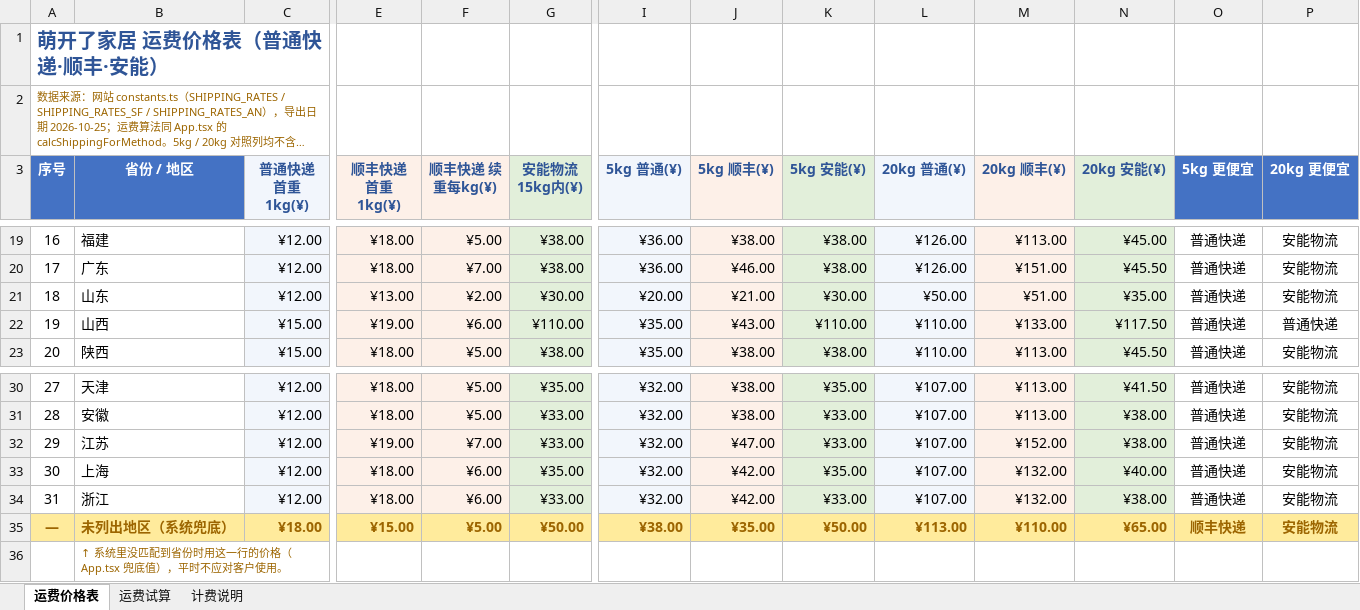
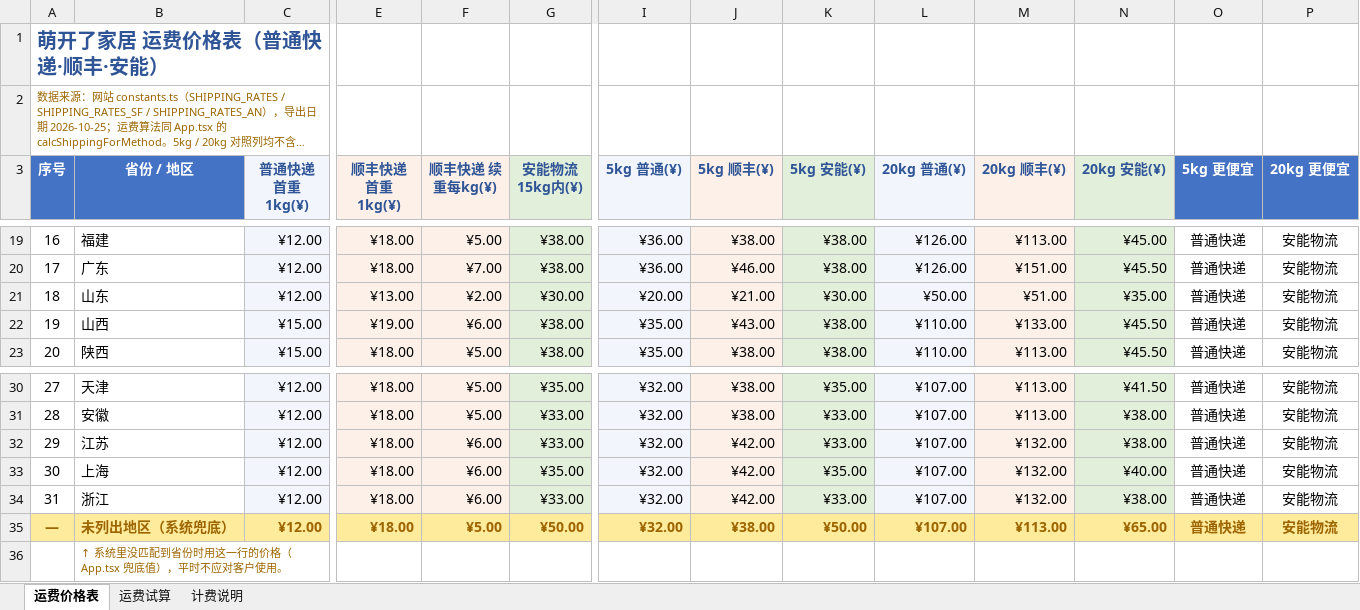
Before and after one commit to yeyixin1993/alufactory-mengkaile, an Excel workbook: outputs/萌开了家居_运费价格表_普通快递-顺丰-安能.xlsx, sheet 运费价格表, drawn as a sheet; only a part is shown, gaps mark what is left out; long unchanged cells end in …; values as stored, in another font and other column widths than the file's, no borders; the diff names each change by its address in the sheet, - before the commit and + after, or states it on an @@ line.

```diff
--- a/outputs/萌开了家居_运费价格表_普通快递-顺丰-安能.xlsx (sheet 运费价格表)
+++ b/outputs/萌开了家居_运费价格表_普通快递-顺丰-安能.xlsx (sheet 运费价格表)
-G22 (安能物流 15kg内(¥)): ¥110.00
+G22 (安能物流 15kg内(¥)): ¥38.00
-K22 (5kg 安能(¥)): ¥110.00
+K22 (5kg 安能(¥)): ¥38.00
-N22 (20kg 安能(¥)): ¥117.50
+N22 (20kg 安能(¥)): ¥45.50
-P22 (20kg 更便宜): 普通快递
+P22 (20kg 更便宜): 安能物流
-E32 (顺丰快递 首重1kg(¥)): ¥19.00
+E32 (顺丰快递 首重1kg(¥)): ¥18.00
-F32 (顺丰快递 续重每kg(¥)): ¥7.00
+F32 (顺丰快递 续重每kg(¥)): ¥6.00
-J32 (5kg 顺丰(¥)): ¥47.00
+J32 (5kg 顺丰(¥)): ¥42.00
-M32 (20kg 顺丰(¥)): ¥152.00
+M32 (20kg 顺丰(¥)): ¥132.00
-C35 (普通快递 首重1kg(¥)): ¥18.00
+C35 (普通快递 首重1kg(¥)): ¥12.00
-E35 (顺丰快递 首重1kg(¥)): ¥15.00
+E35 (顺丰快递 首重1kg(¥)): ¥18.00
-I35 (5kg 普通(¥)): ¥38.00
+I35 (5kg 普通(¥)): ¥32.00
-J35 (5kg 顺丰(¥)): ¥35.00
+J35 (5kg 顺丰(¥)): ¥38.00
-L35 (20kg 普通(¥)): ¥113.00
+L35 (20kg 普通(¥)): ¥107.00
-M35 (20kg 顺丰(¥)): ¥110.00
+M35 (20kg 顺丰(¥)): ¥113.00
-O35 (5kg 更便宜): 顺丰快递
+O35 (5kg 更便宜): 普通快递
```
Also changed, not shown: sheet 计费说明, 11 other files.
